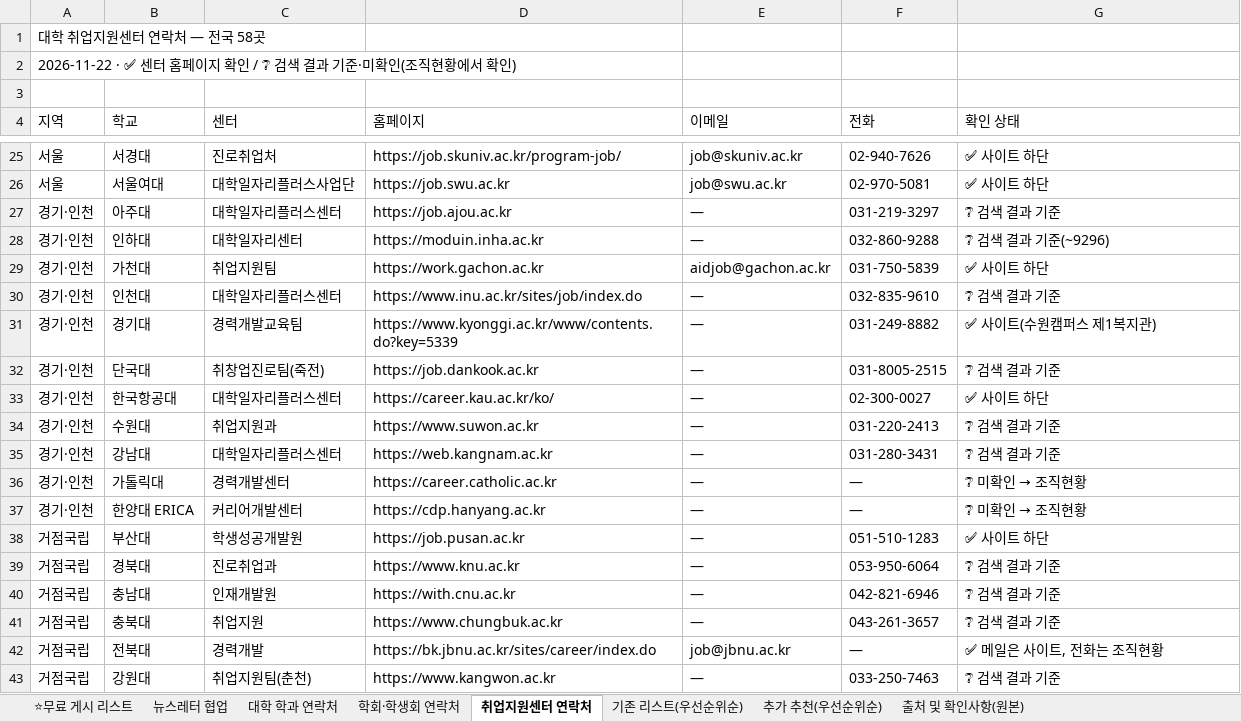
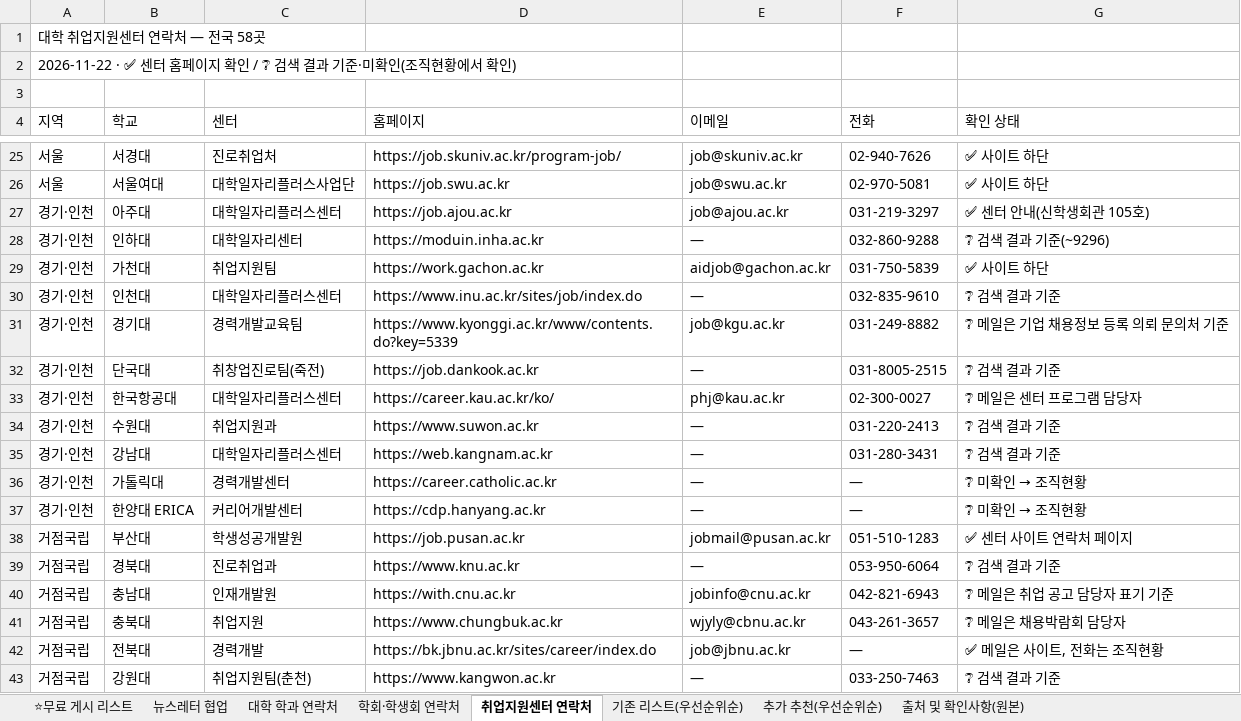
Before and after one commit to juyoung7676love-afk/M1, an Excel workbook: 09_실무/2026-11-20_더마케터스_외부매체_홍보리스트_점검.xlsx, sheet 취업지원센터 연락처, drawn as a sheet; only a part is shown, gaps mark what is left out; values as stored, in another font and other column widths than the file's, no cell formats; the diff covers the shown part only; the diff names each change by its address in the sheet, - before the commit and + after, or states it on an @@ line.

```diff
--- a/09_실무/2026-11-20_더마케터스_외부매체_홍보리스트_점검.xlsx (sheet 취업지원센터 연락처)
+++ b/09_실무/2026-11-20_더마케터스_외부매체_홍보리스트_점검.xlsx (sheet 취업지원센터 연락처)
-E27 (이메일): —
+E27 (이메일): job@ajou.ac.kr
-G27 (확인 상태): ❔ 검색 결과 기준
+G27 (확인 상태): ✅ 센터 안내(신학생회관 105호)
-E31 (이메일): —
+E31 (이메일): job@kgu.ac.kr
-G31 (확인 상태): ✅ 사이트(수원캠퍼스 제1복지관)
+G31 (확인 상태): ❔ 메일은 기업 채용정보 등록 의뢰 문의처 기준
-E33 (이메일): —
+E33 (이메일): phj@kau.ac.kr
-G33 (확인 상태): ✅ 사이트 하단
+G33 (확인 상태): ❔ 메일은 센터 프로그램 담당자
-E38 (이메일): —
+E38 (이메일): jobmail@pusan.ac.kr
-G38 (확인 상태): ✅ 사이트 하단
+G38 (확인 상태): ✅ 센터 사이트 연락처 페이지
-E40 (이메일): —
+E40 (이메일): jobinfo@cnu.ac.kr
-F40 (전화): 042-821-6946
+F40 (전화): 042-821-6943
-G40 (확인 상태): ❔ 검색 결과 기준
+G40 (확인 상태): ❔ 메일은 취업 공고 담당자 표기 기준
-E41 (이메일): —
+E41 (이메일): wjyly@cbnu.ac.kr
-G41 (확인 상태): ❔ 검색 결과 기준
+G41 (확인 상태): ❔ 메일은 채용박람회 담당자
```
Also changed, not shown: 26 edited cells elsewhere in this sheet, cell formats, 4 other files.
